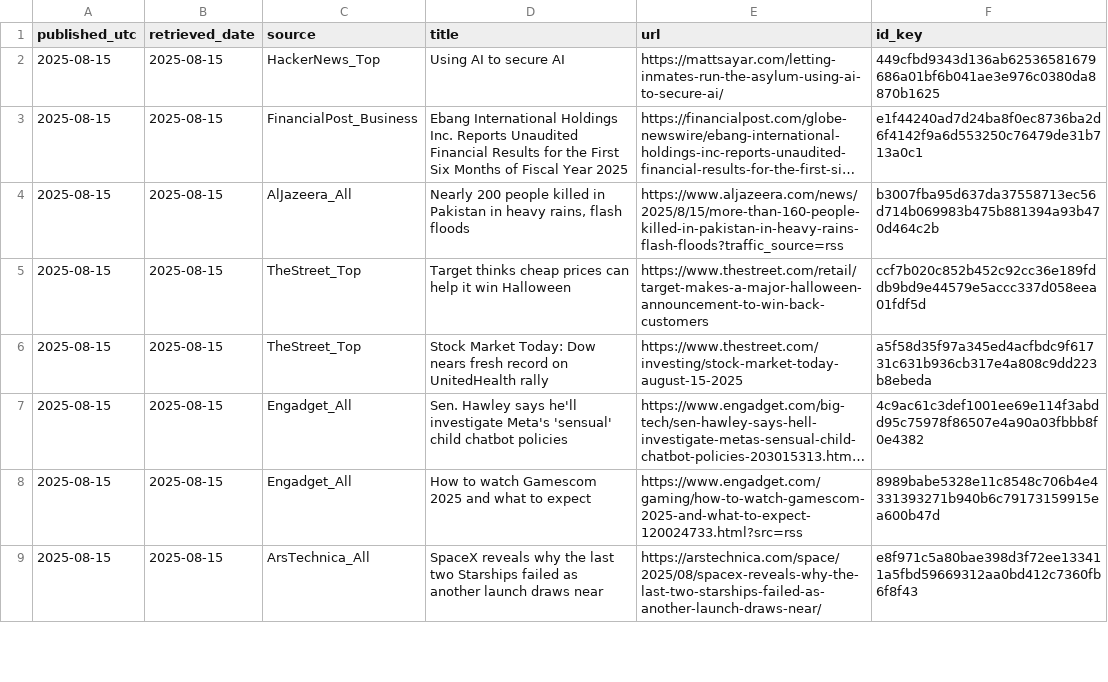
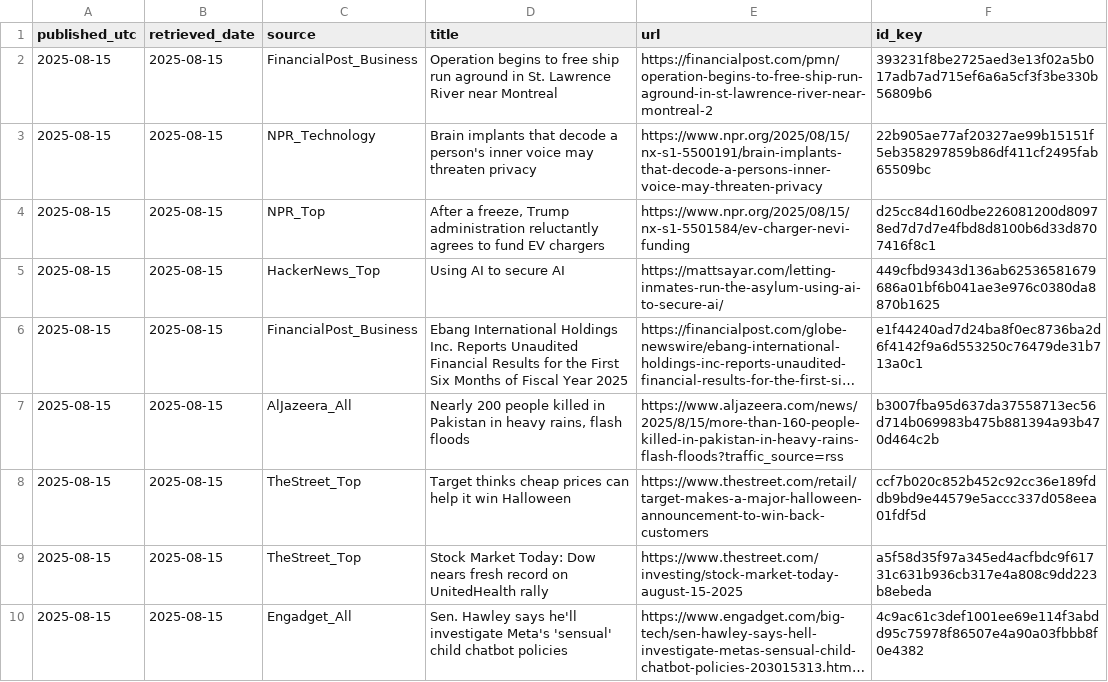
Before and after one commit to O0111lqczeadxws/rss-scanner, a CSV file: docs/articles.csv, drawn as a sheet; only a part is shown; the shorter side is filled out with more unchanged rows; long unchanged cells end in ….

```diff
--- a/docs/articles.csv
+++ b/docs/articles.csv
@@ -1,2 +1,5 @@
 "published_utc","retrieved_date","source","title","url","id_key"
+"2025-08-15","2025-08-15","FinancialPost_Business","Operation begins to free ship run aground in St. Lawrence River near Montreal","https://financialpost.com/pmn/operation-begins-to-free-ship-run-aground-in-st-lawrence-river-near-montreal-2","393231f8be2725aed3e13f02a5b017adb7ad715ef6a6a5cf3f3be330b56809b6"
+"2025-08-15","2025-08-15","NPR_Technology","Brain implants that decode a person's inner voice may threaten privacy","https://www.npr.org/2025/08/15/nx-s1-5500191/brain-implants-that-decode-a-persons-inner-voice-may-threaten-privacy","22b905ae77af20327ae99b15151f5eb358297859b86df411cf2495fab65509bc"
+"2025-08-15","2025-08-15","NPR_Top","After a freeze, Trump administration reluctantly agrees to fund EV chargers","https://www.npr.org/2025/08/15/nx-s1-5501584/ev-charger-nevi-funding","d25cc84d160dbe226081200d80978ed7d7d7e4fbd8d8100b6d33d8707416f8c1"
 "2025-08-15","2025-08-15","HackerNews_Top","Using AI to secure AI","https://mattsayar.com/letting-inmates-run-the-asylum-using-ai-to-secure-ai/","449cfbd9343d136ab62536581679686a01bf6b041ae3e976c0380da8870b1625"
```
Also changed, not shown: docs/archive/articles-2025-08-15.csv, 5 other files.
